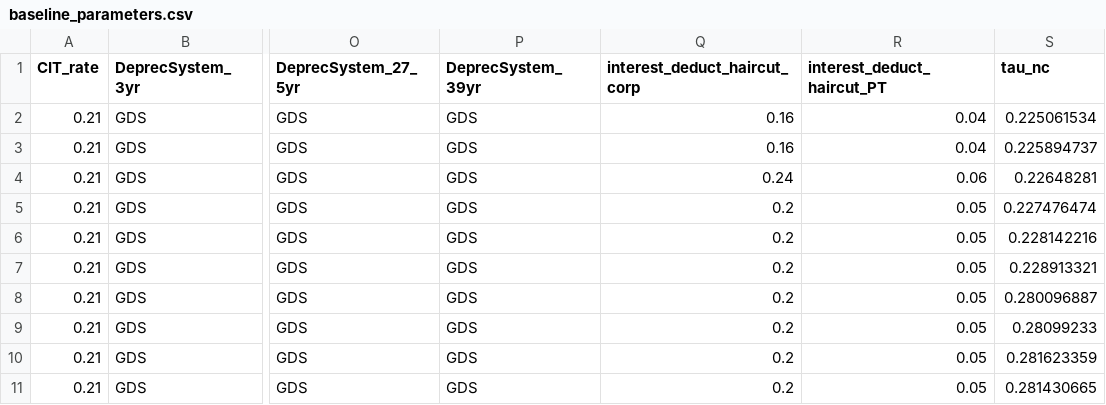
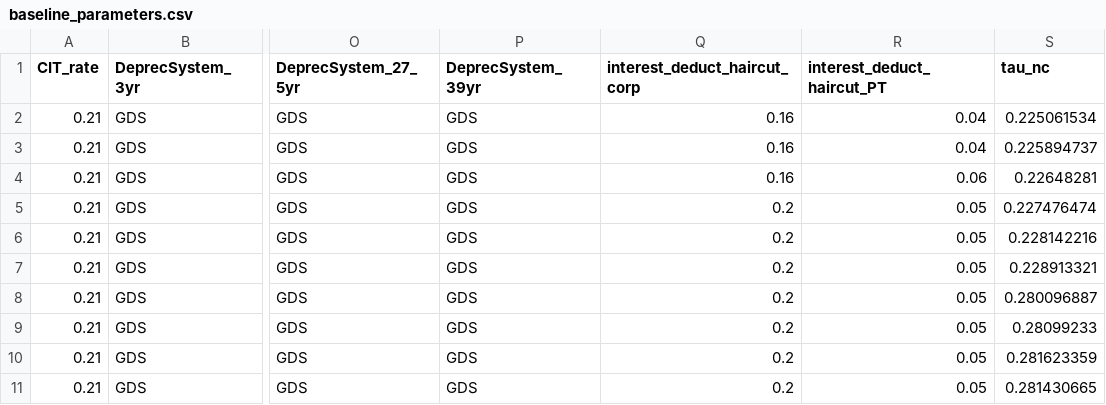
Before and after one commit to kpomerleau/Cost-of-Capital-Calculator, a CSV file: baseline_parameters.csv, drawn as a sheet; only a part is shown, gaps mark what is left out; the diff names each change by its address in the sheet, - before the commit and + after, or states it on an @@ line.

```diff
--- a/baseline_parameters.csv
+++ b/baseline_parameters.csv
-Q4 (interest_deduct_haircut_corp): 0.24
+Q4 (interest_deduct_haircut_corp): 0.16
```
Also changed, not shown: baseline_byindustry.csv, biden_parameters.csv, 18 other files.
